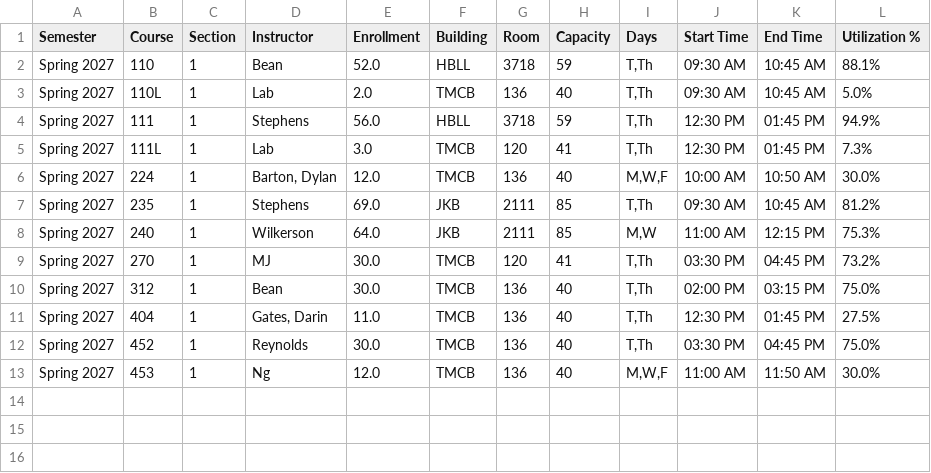
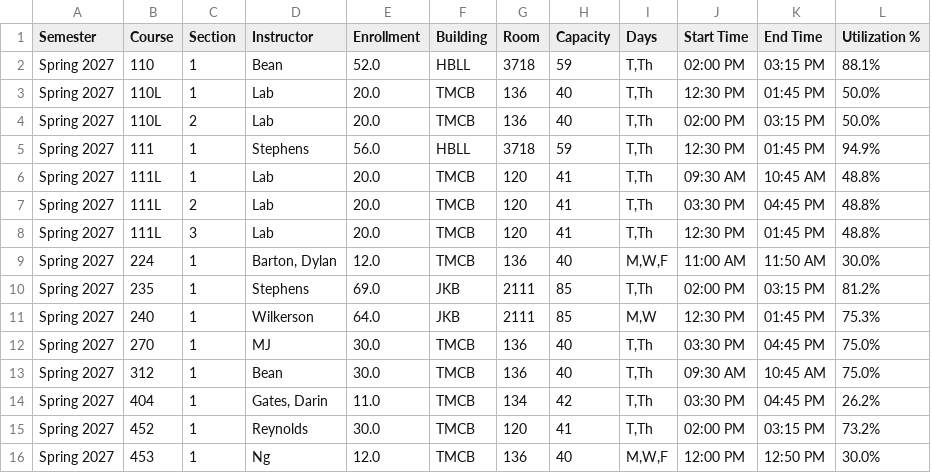
Before and after one commit to mjcleme/scheduling-public, a CSV file: schedule_Spring_2027.csv, drawn as a sheet.

```diff
--- a/schedule_Spring_2027.csv
+++ b/schedule_Spring_2027.csv
@@ -1,13 +1,16 @@
 Semester,Course,Section,Instructor,Enrollment,Building,Room,Capacity,Days,Start Time,End Time,Utilization %
-Spring 2027,110,1,Bean,52.0,HBLL,3718,59,"T,Th",09:30 AM,10:45 AM,88.1%
-Spring 2027,110L,1,Lab,2.0,TMCB,136,40,"T,Th",09:30 AM,10:45 AM,5.0%
+Spring 2027,110,1,Bean,52.0,HBLL,3718,59,"T,Th",02:00 PM,03:15 PM,88.1%
+Spring 2027,110L,1,Lab,20.0,TMCB,136,40,"T,Th",12:30 PM,01:45 PM,50.0%
+Spring 2027,110L,2,Lab,20.0,TMCB,136,40,"T,Th",02:00 PM,03:15 PM,50.0%
 Spring 2027,111,1,Stephens,56.0,HBLL,3718,59,"T,Th",12:30 PM,01:45 PM,94.9%
-Spring 2027,111L,1,Lab,3.0,TMCB,120,41,"T,Th",12:30 PM,01:45 PM,7.3%
-Spring 2027,224,1,"Barton, Dylan",12.0,TMCB,136,40,"M,W,F",10:00 AM,10:50 AM,30.0%
-Spring 2027,235,1,Stephens,69.0,JKB,2111,85,"T,Th",09:30 AM,10:45 AM,81.2%
-Spring 2027,240,1,Wilkerson,64.0,JKB,2111,85,"M,W",11:00 AM,12:15 PM,75.3%
-Spring 2027,270,1,MJ,30.0,TMCB,120,41,"T,Th",03:30 PM,04:45 PM,73.2%
-Spring 2027,312,1,Bean,30.0,TMCB,136,40,"T,Th",02:00 PM,03:15 PM,75.0%
-Spring 2027,404,1,"Gates, Darin",11.0,TMCB,136,40,"T,Th",12:30 PM,01:45 PM,27.5%
-Spring 2027,452,1,Reynolds,30.0,TMCB,136,40,"T,Th",03:30 PM,04:45 PM,75.0%
-Spring 2027,453,1,Ng,12.0,TMCB,136,40,"M,W,F",11:00 AM,11:50 AM,30.0%
+Spring 2027,111L,1,Lab,20.0,TMCB,120,41,"T,Th",09:30 AM,10:45 AM,48.8%
+Spring 2027,111L,2,Lab,20.0,TMCB,120,41,"T,Th",03:30 PM,04:45 PM,48.8%
+Spring 2027,111L,3,Lab,20.0,TMCB,120,41,"T,Th",12:30 PM,01:45 PM,48.8%
+Spring 2027,224,1,"Barton, Dylan",12.0,TMCB,136,40,"M,W,F",11:00 AM,11:50 AM,30.0%
+Spring 2027,235,1,Stephens,69.0,JKB,2111,85,"T,Th",02:00 PM,03:15 PM,81.2%
+Spring 2027,240,1,Wilkerson,64.0,JKB,2111,85,"M,W",12:30 PM,01:45 PM,75.3%
+Spring 2027,270,1,MJ,30.0,TMCB,136,40,"T,Th",03:30 PM,04:45 PM,75.0%
+Spring 2027,312,1,Bean,30.0,TMCB,136,40,"T,Th",09:30 AM,10:45 AM,75.0%
+Spring 2027,404,1,"Gates, Darin",11.0,TMCB,134,42,"T,Th",03:30 PM,04:45 PM,26.2%
+Spring 2027,452,1,Reynolds,30.0,TMCB,120,41,"T,Th",02:00 PM,03:15 PM,73.2%
+Spring 2027,453,1,Ng,12.0,TMCB,136,40,"M,W,F",12:00 PM,12:50 PM,30.0%
```
Also changed, not shown: schedule_Fall_2026.csv, schedule_Summer_2027.csv, 1 other file.
